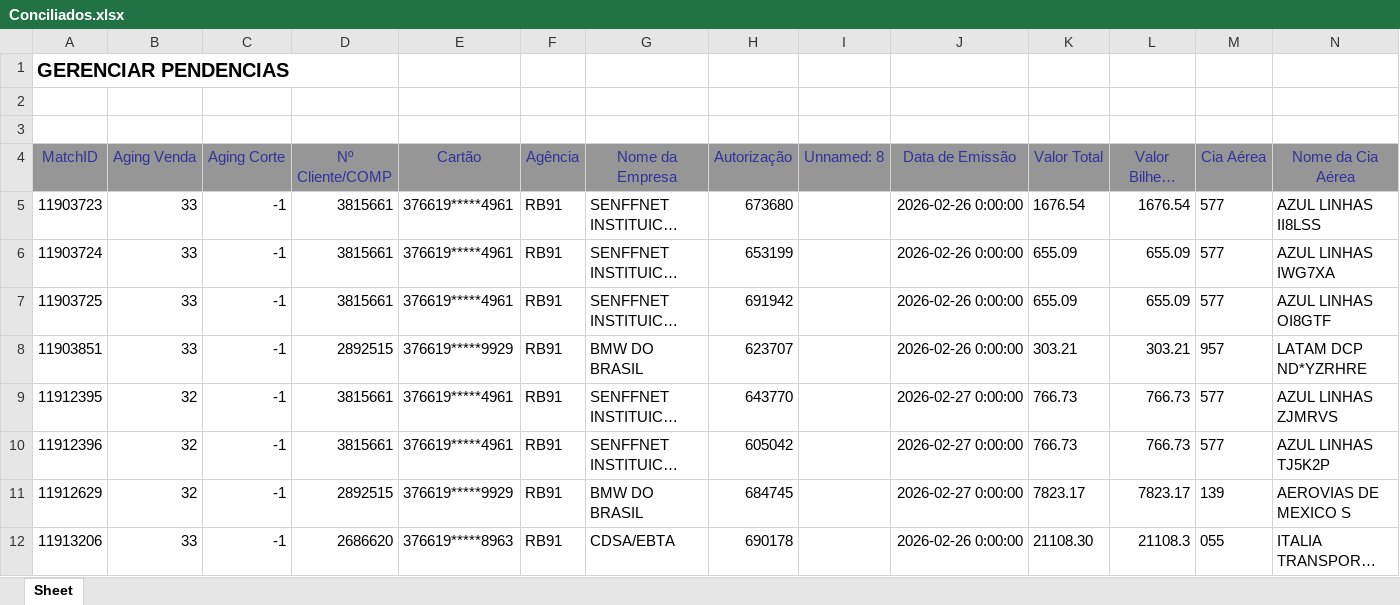
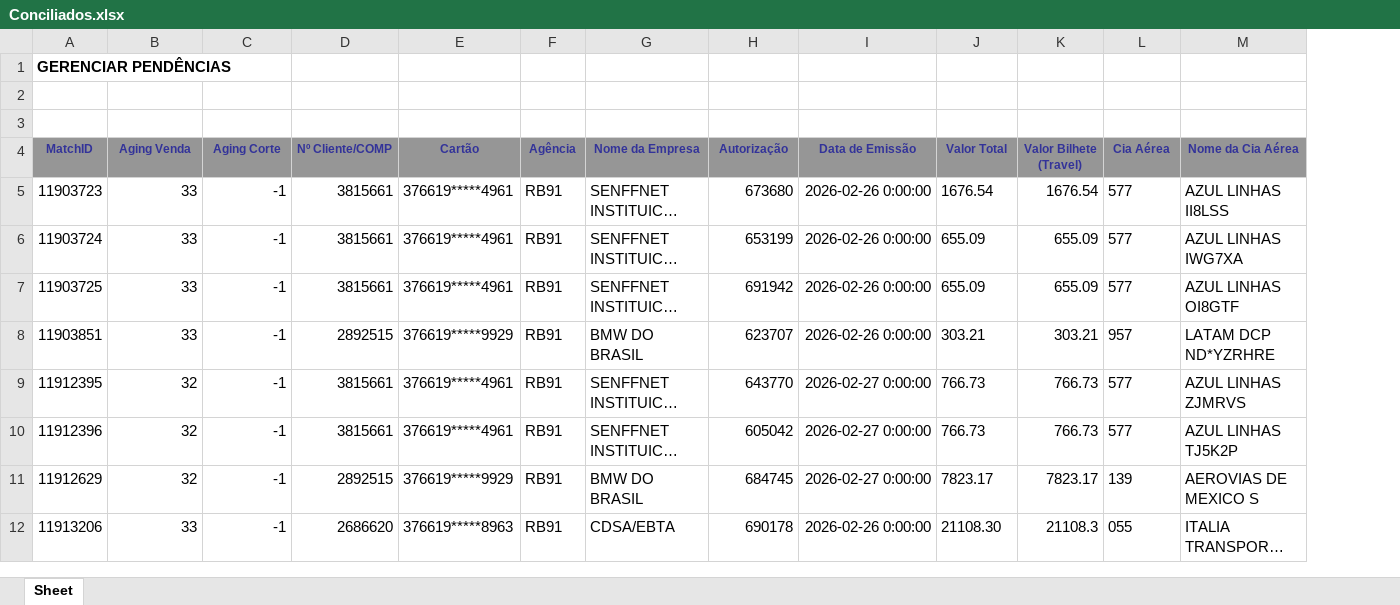
Before and after one commit to Nicolas-Cavalcante/concilia-o-financeira, an Excel workbook: outputs/Corretos/Conciliados.xlsx, sheet Sheet, drawn as a sheet; only a part is shown; long unchanged cells end in …; values as stored, in another font and other column widths than the file's, no borders; charts and pictures not drawn; removed rows and columns are numbered as before the commit, all else as after; the diff covers the shown part only; the diff names each change by its address in the sheet, - before the commit and + after, or states it on an @@ line.

```diff
--- a/outputs/Corretos/Conciliados.xlsx (sheet Sheet)
+++ b/outputs/Corretos/Conciliados.xlsx (sheet Sheet)
-column I (Unnamed: 8), empty
-A1 (MatchID): GERENCIAR PENDENCIAS
+A1 (MatchID): GERENCIAR PENDÊNCIAS
@@ A1 text size: smaller @@
-A4:H4 bold: off
+A4:H4 bold: on, text size: smaller
-I4:M4 bold: off
+I4:M4 bold: on, text size: smaller
```
Also changed, not shown: cell formats elsewhere in this sheet, charts or pictures, inputs/casos_pendências/PendenciasAereo_20260331-143005.xlsx, logs/historico_execucao.xlsx, 9 other files.
